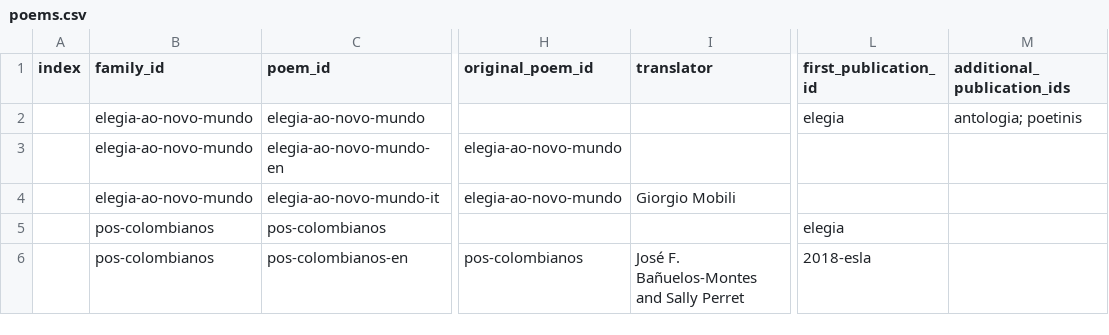
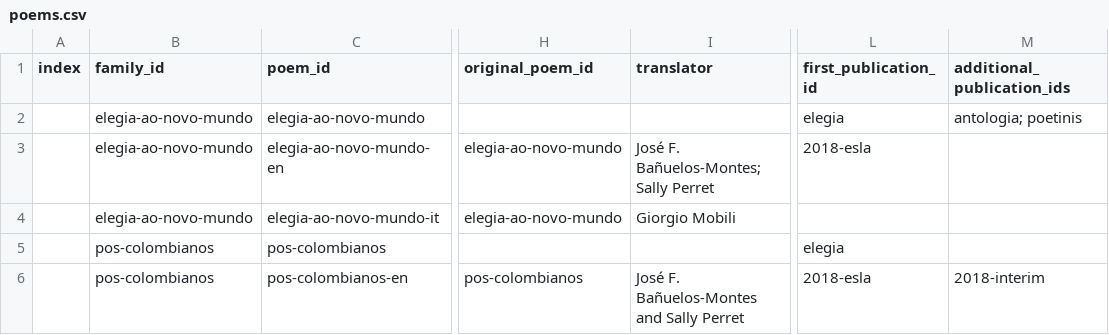
Before and after one commit to narlanmatos/narlanmatos.github.io, a CSV file: _data/poems.csv, drawn as a sheet; only a part is shown, gaps mark what is left out; the diff names each change by its address in the sheet, - before the commit and + after, or states it on an @@ line.

Commit message:
Update poems.csv

```diff
--- a/_data/poems.csv
+++ b/_data/poems.csv
-I3 (translator): (empty)
+I3 (translator): José F. Bañuelos-Montes; Sally Perret
-L3 (first_publication_id): (empty)
+L3 (first_publication_id): 2018-esla
-M6 (additional_publication_ids): (empty)
+M6 (additional_publication_ids): 2018-interim
```
